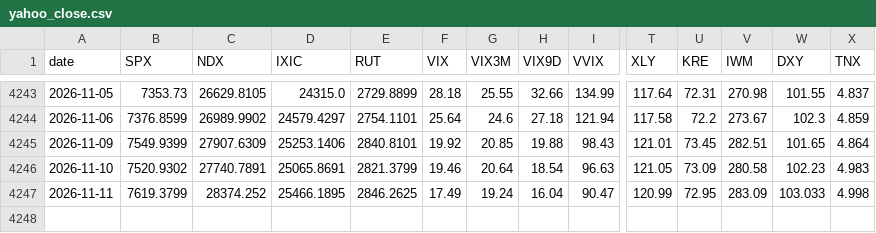
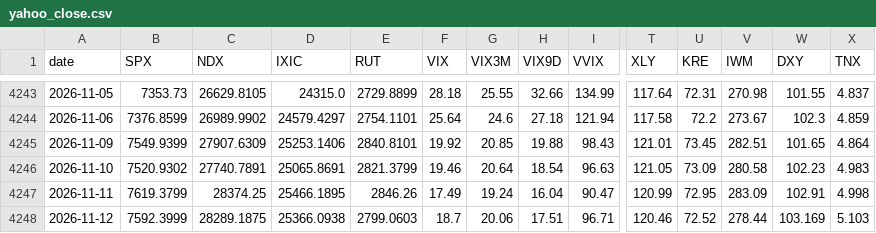
Before and after one commit to mryang82/market-data-history, a CSV file: data/yahoo_close.csv, drawn as a sheet; only a part is shown, gaps mark what is left out; rows hold the shown columns only; the diff names each change by its address in the sheet, - before the commit and + after, or states it on an @@ line.

```diff
--- a/data/yahoo_close.csv
+++ b/data/yahoo_close.csv
-C4247 (NDX): 28374.252
+C4247 (NDX): 28374.25
-E4247 (RUT): 2846.2625
+E4247 (RUT): 2846.26
-W4247 (DXY): 103.033
+W4247 (DXY): 102.91
+row 4248: 2026-11-12 | 7592.3999 | 28289.1875 | 25366.0938 | 2799.0603 | 18.7 | 20.06 | 17.51 | 96.71 | 120.46 | 72.52 | 278.44 | 103.169 | 5.103
```
Also changed, not shown: data/fear_greed.csv, data/fred.csv, 4 other files.
